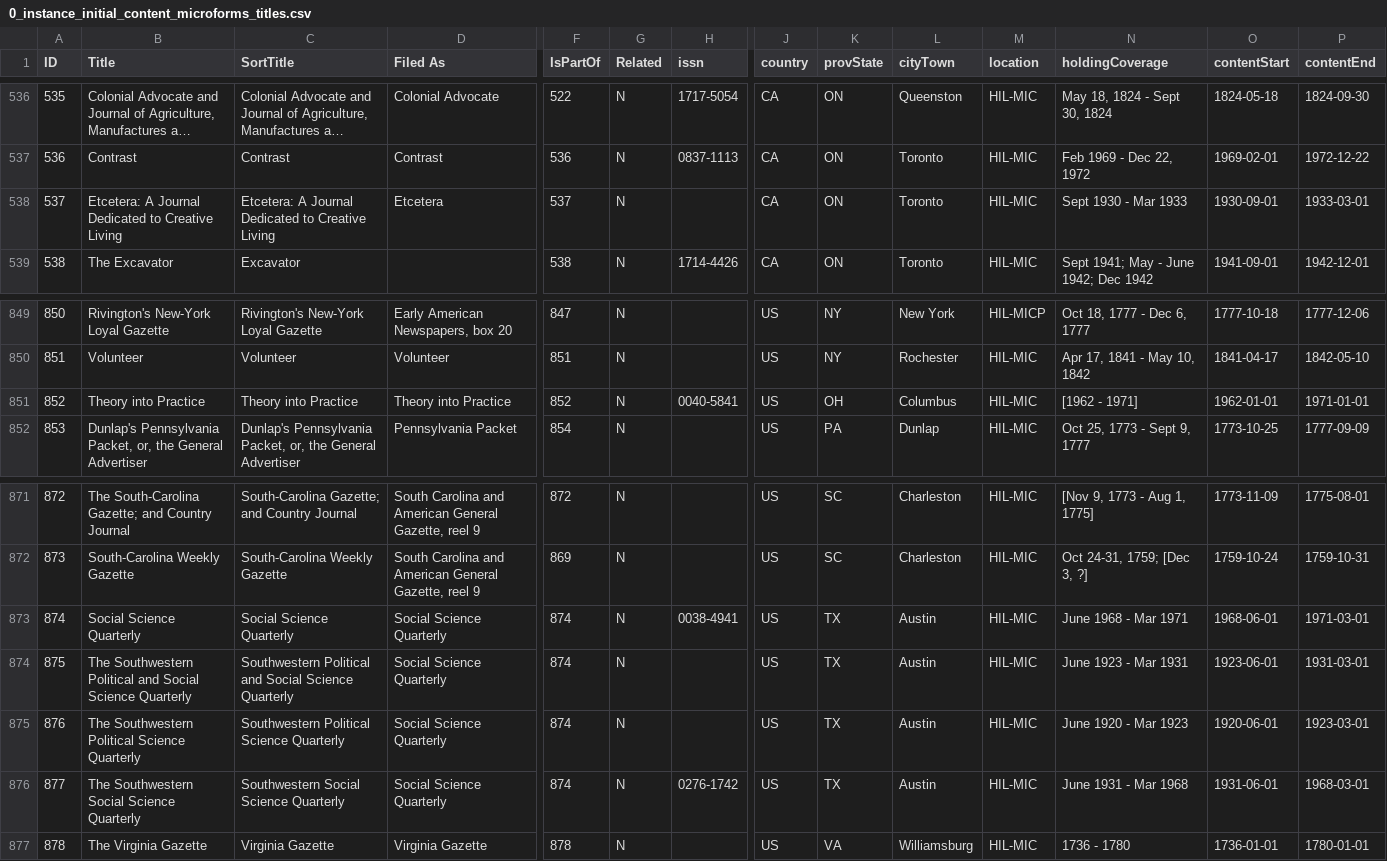
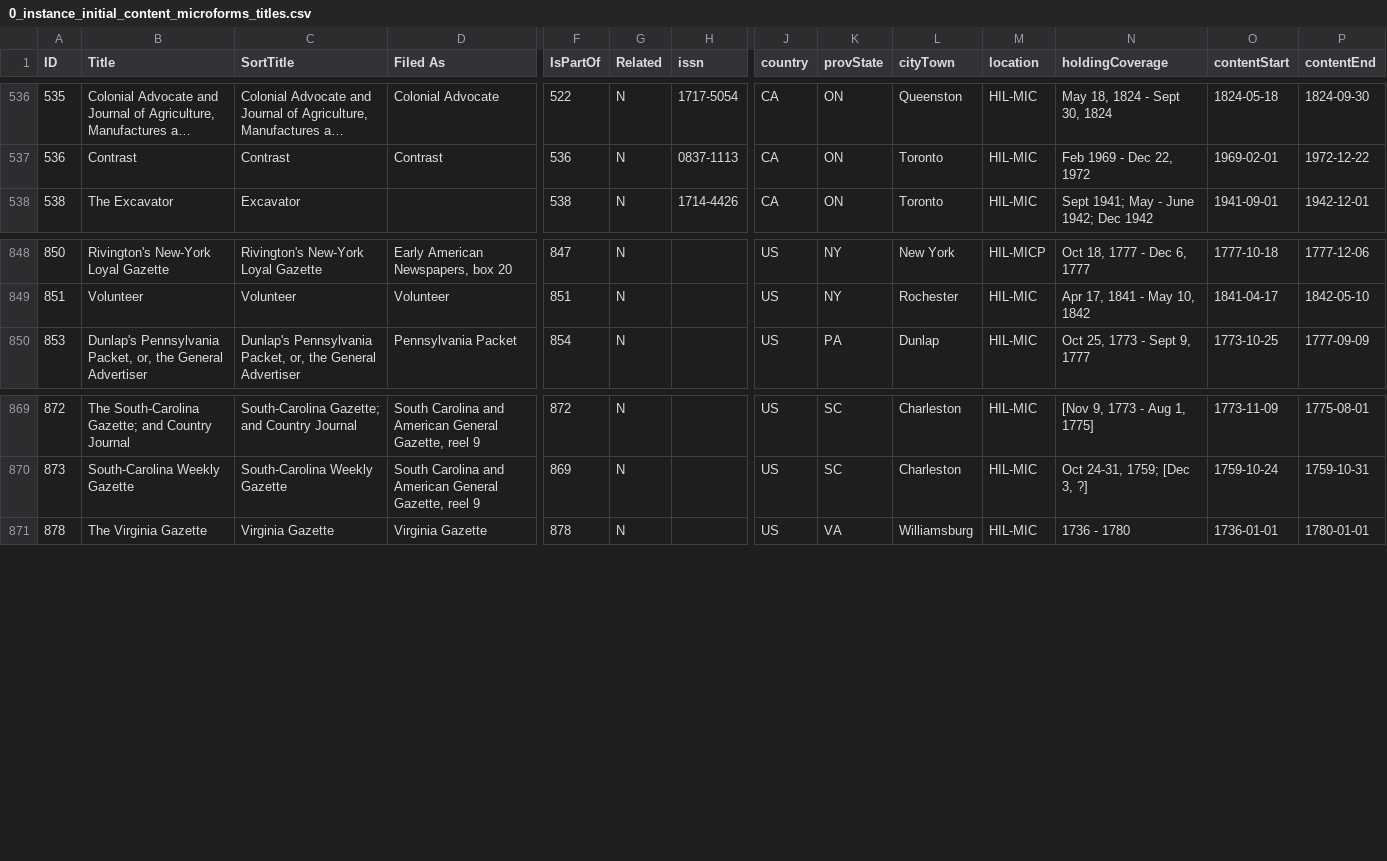
Before and after one commit to unb-libraries/newspapers.lib.unb.ca, a CSV file: content/instance_initial_content/data/csv/0_instance_initial_content_microforms_titles.csv, drawn as a sheet; only a part is shown, gaps mark what is left out; long unchanged cells end in …; rows hold the shown columns only; the diff names each change by its address in the sheet, - before the commit and + after, or states it on an @@ line.

Commit message:
NBNP-157 Remove 6 journals from source data

```diff
--- a/content/instance_initial_content/data/csv/0_instance_initial_content_microforms_titles.csv
+++ b/content/instance_initial_content/data/csv/0_instance_initial_content_microforms_titles.csv
-row 538: 537 | Etcetera: A Journal Dedicated to Creative Living | Etcetera: A Journal Dedicated to Creative Living | Etcetera | 537 | N |  | CA | ON | Toronto | HIL-MIC | Sept 1930 - Mar 1933 | 1930-09-01 | 1933-03-01
-row 851: 852 | Theory into Practice | Theory into Practice | Theory into Practice | 852 | N | 0040-5841 | US | OH | Columbus | HIL-MIC | [1962 - 1971] | 1962-01-01 | 1971-01-01
-row 873: 874 | Social Science Quarterly | Social Science Quarterly | Social Science Quarterly | 874 | N | 0038-4941 | US | TX | Austin | HIL-MIC | June 1968 - Mar 1971 | 1968-06-01 | 1971-03-01
-row 874: 875 | The Southwestern Political and Social Science Quarterly | Southwestern Political and Social Science Quarterly | Social Science Quarterly | 874 | N |  | US | TX | Austin | HIL-MIC | June 1923 - Mar 1931 | 1923-06-01 | 1931-03-01
-row 875: 876 | The Southwestern Political Science Quarterly | Southwestern Political Science Quarterly | Social Science Quarterly | 874 | N |  | US | TX | Austin | HIL-MIC | June 1920 - Mar 1923 | 1920-06-01 | 1923-03-01
-row 876: 877 | The Southwestern Social Science Quarterly | Southwestern Social Science Quarterly | Social Science Quarterly | 874 | N | 0276-1742 | US | TX | Austin | HIL-MIC | June 1931 - Mar 1968 | 1931-06-01 | 1968-03-01
```
